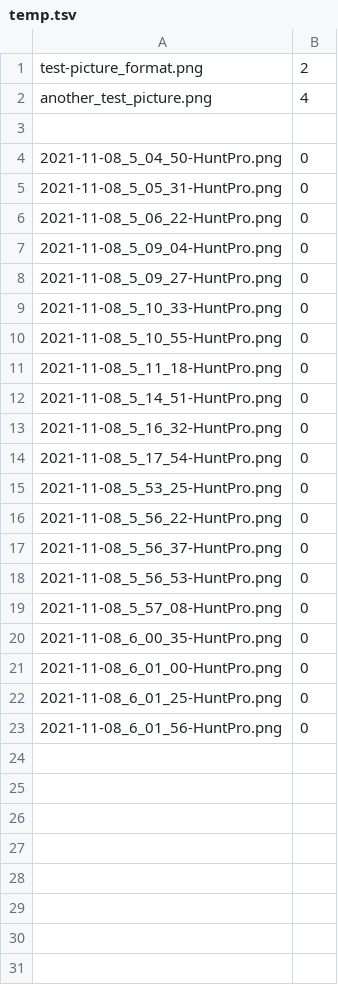
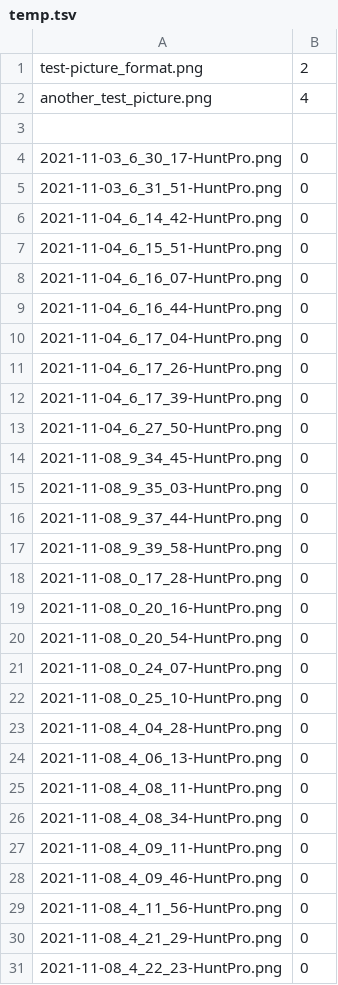
Before and after one commit to walker-121g/HPImgClassification, a TSV file: Assets/temp.tsv, drawn as a sheet; only a part is shown; the diff covers the shown part only.

```diff
--- a/Assets/temp.tsv
+++ b/Assets/temp.tsv
@@ -3,21 +3,29 @@ another_test_picture.png	4
 
-2021-11-08_5_04_50-HuntPro.png	0
-2021-11-08_5_05_31-HuntPro.png	0
-2021-11-08_5_06_22-HuntPro.png	0
-2021-11-08_5_09_04-HuntPro.png	0
-2021-11-08_5_09_27-HuntPro.png	0
-2021-11-08_5_10_33-HuntPro.png	0
-2021-11-08_5_10_55-HuntPro.png	0
-2021-11-08_5_11_18-HuntPro.png	0
-2021-11-08_5_14_51-HuntPro.png	0
-2021-11-08_5_16_32-HuntPro.png	0
-2021-11-08_5_17_54-HuntPro.png	0
-2021-11-08_5_53_25-HuntPro.png	0
-2021-11-08_5_56_22-HuntPro.png	0
-2021-11-08_5_56_37-HuntPro.png	0
-2021-11-08_5_56_53-HuntPro.png	0
-2021-11-08_5_57_08-HuntPro.png	0
-2021-11-08_6_00_35-HuntPro.png	0
-2021-11-08_6_01_00-HuntPro.png	0
-2021-11-08_6_01_25-HuntPro.png	0
-2021-11-08_6_01_56-HuntPro.png	0
+2021-11-03_6_30_17-HuntPro.png	0
+2021-11-03_6_31_51-HuntPro.png	0
+2021-11-04_6_14_42-HuntPro.png	0
+2021-11-04_6_15_51-HuntPro.png	0
+2021-11-04_6_16_07-HuntPro.png	0
+2021-11-04_6_16_44-HuntPro.png	0
+2021-11-04_6_17_04-HuntPro.png	0
+2021-11-04_6_17_26-HuntPro.png	0
+2021-11-04_6_17_39-HuntPro.png	0
+2021-11-04_6_27_50-HuntPro.png	0
+2021-11-08_9_34_45-HuntPro.png	0
+2021-11-08_9_35_03-HuntPro.png	0
+2021-11-08_9_37_44-HuntPro.png	0
+2021-11-08_9_39_58-HuntPro.png	0
+2021-11-08_0_17_28-HuntPro.png	0
+2021-11-08_0_20_16-HuntPro.png	0
+2021-11-08_0_20_54-HuntPro.png	0
+2021-11-08_0_24_07-HuntPro.png	0
+2021-11-08_0_25_10-HuntPro.png	0
+2021-11-08_4_04_28-HuntPro.png	0
+2021-11-08_4_06_13-HuntPro.png	0
+2021-11-08_4_08_11-HuntPro.png	0
+2021-11-08_4_08_34-HuntPro.png	0
+2021-11-08_4_09_11-HuntPro.png	0
+2021-11-08_4_09_46-HuntPro.png	0
+2021-11-08_4_11_56-HuntPro.png	0
+2021-11-08_4_21_29-HuntPro.png	0
+2021-11-08_4_22_23-HuntPro.png	0
```
Also changed, not shown: 2 added rows elsewhere in this file, Assets/training.tsv.
